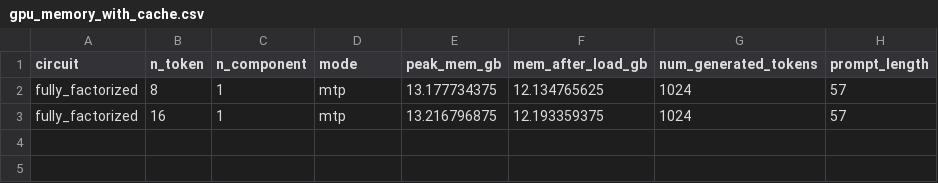
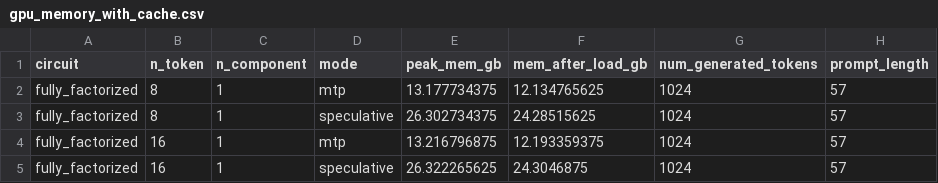
Before and after one commit to april-tools/mtpc, a CSV file: outputs/results/memory_usage/lora-last-1-ff-legacy/gpu_memory_with_cache.csv, drawn as a sheet.

```diff
--- a/outputs/results/memory_usage/lora-last-1-ff-legacy/gpu_memory_with_cache.csv
+++ b/outputs/results/memory_usage/lora-last-1-ff-legacy/gpu_memory_with_cache.csv
@@ -2,2 +2,4 @@ circuit,n_token,n_component,mode,peak_mem_gb,mem_after_load_gb,num_generated_tok
 fully_factorized,8,1,mtp,13.177734375,12.134765625,1024,57
+fully_factorized,8,1,speculative,26.302734375,24.28515625,1024,57
 fully_factorized,16,1,mtp,13.216796875,12.193359375,1024,57
+fully_factorized,16,1,speculative,26.322265625,24.3046875,1024,57
```
Also changed, not shown: outputs/results/memory_usage/gpu_memory_with_cache.csv, outputs/results/memory_usage/lora-last-2-ff-legacy/gpu_memory_with_cache.csv, 18 other files.
